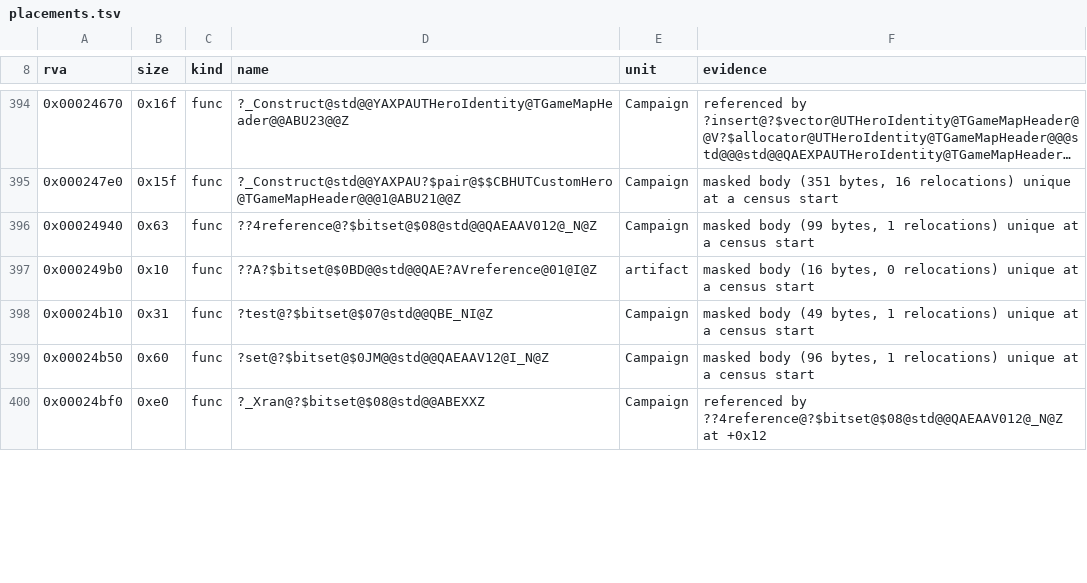
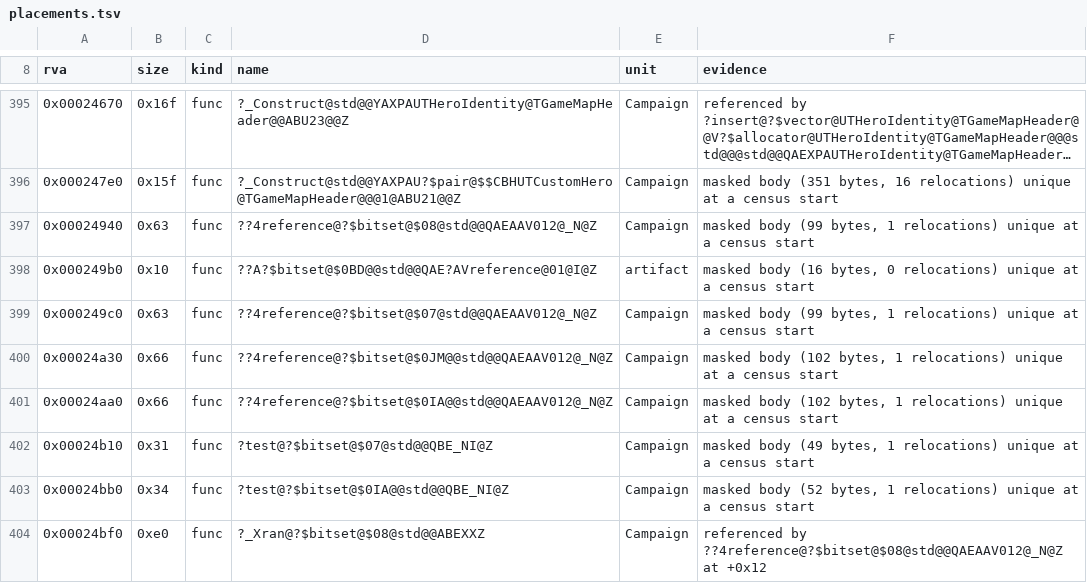
Before and after one commit to Simontwice/homm3-decomp, a TSV file: config/retail/h3ccmped/placements.tsv, drawn as a sheet; only a part is shown, gaps mark what is left out; long unchanged cells end in …; the diff covers the shown part only.

```diff
--- a/config/retail/h3ccmped/placements.tsv
+++ b/config/retail/h3ccmped/placements.tsv
@@ -397,4 +398,7 @@ rva	size	kind	name	unit	evidence
 0x000249b0	0x10	func	??A?$bitset@$0BD@@std@@QAE?AVreference@01@I@Z	artifact	masked body (16 bytes, 0 relocations) unique at a census start
+0x000249c0	0x63	func	??4reference@?$bitset@$07@std@@QAEAAV012@_N@Z	Campaign	masked body (99 bytes, 1 relocations) unique at a census start
+0x00024a30	0x66	func	??4reference@?$bitset@$0JM@@std@@QAEAAV012@_N@Z	Campaign	masked body (102 bytes, 1 relocations) unique at a census start
+0x00024aa0	0x66	func	??4reference@?$bitset@$0IA@@std@@QAEAAV012@_N@Z	Campaign	masked body (102 bytes, 1 relocations) unique at a census start
 0x00024b10	0x31	func	?test@?$bitset@$07@std@@QBE_NI@Z	Campaign	masked body (49 bytes, 1 relocations) unique at a census start
-0x00024b50	0x60	func	?set@?$bitset@$0JM@@std@@QAEAAV12@I_N@Z	Campaign	masked body (96 bytes, 1 relocations) unique at a census start
+0x00024bb0	0x34	func	?test@?$bitset@$0IA@@std@@QBE_NI@Z	Campaign	masked body (52 bytes, 1 relocations) unique at a census start
 0x00024bf0	0xe0	func	?_Xran@?$bitset@$08@std@@ABEXXZ	Campaign	referenced by ??4reference@?$bitset@$08@std@@QAEAAV012@_N@Z at +0x12
```
Also changed, not shown: 3 added rows, 5 removed rows and 18 edited cells elsewhere in this file, config/match_baseline.h3ccmped.tsv, 4 other files.
